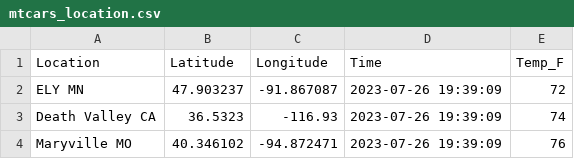
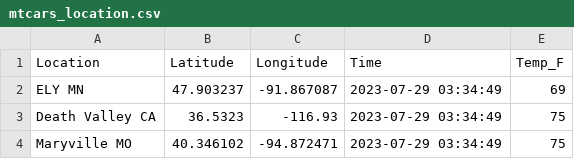
Before and after one commit to curt2023/cintel-05-live-updates, a CSV file: data/mtcars_location.csv, drawn as a sheet.

```diff
--- a/data/mtcars_location.csv
+++ b/data/mtcars_location.csv
@@ -1,4 +1,4 @@
 Location,Latitude,Longitude,Time,Temp_F
-ELY MN,47.903237,-91.867087,2023-07-26 19:39:09,72
-Death Valley CA,36.5323,-116.93,2023-07-26 19:39:09,74
-Maryville MO,40.346102,-94.872471,2023-07-26 19:39:09,76
+ELY MN,47.903237,-91.867087,2023-07-29 03:34:49,69
+Death Valley CA,36.5323,-116.93,2023-07-29 03:34:49,75
+Maryville MO,40.346102,-94.872471,2023-07-29 03:34:49,75
```
Also changed, not shown: 6 other files.
